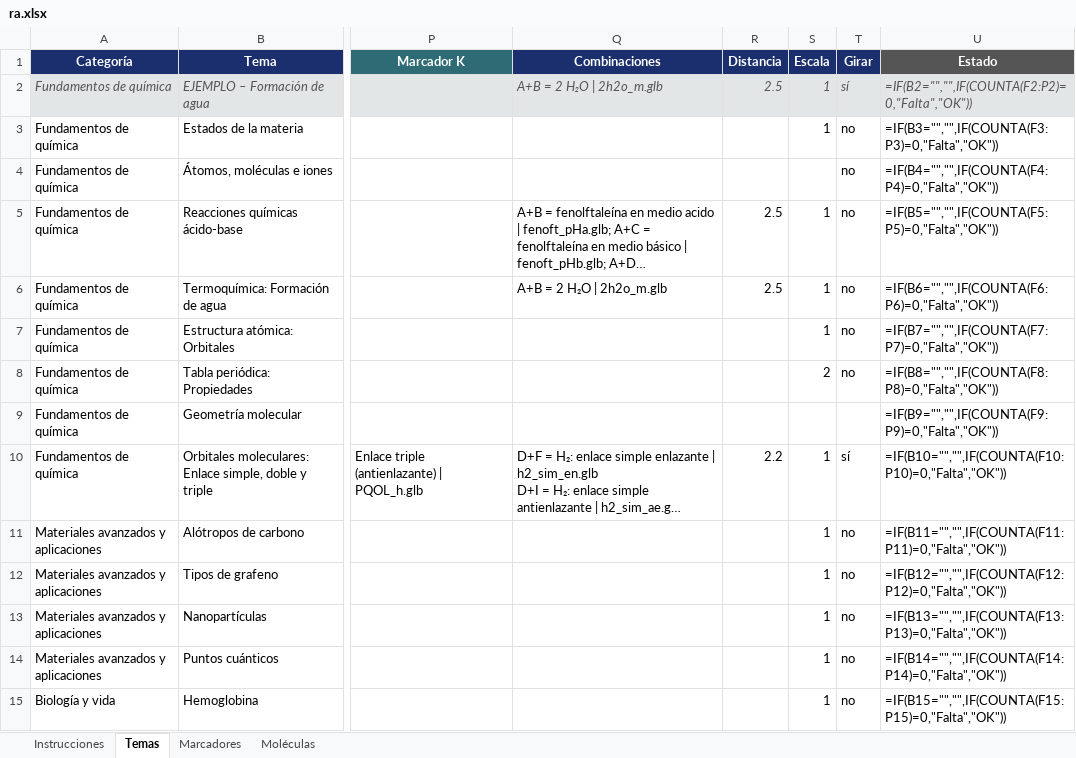
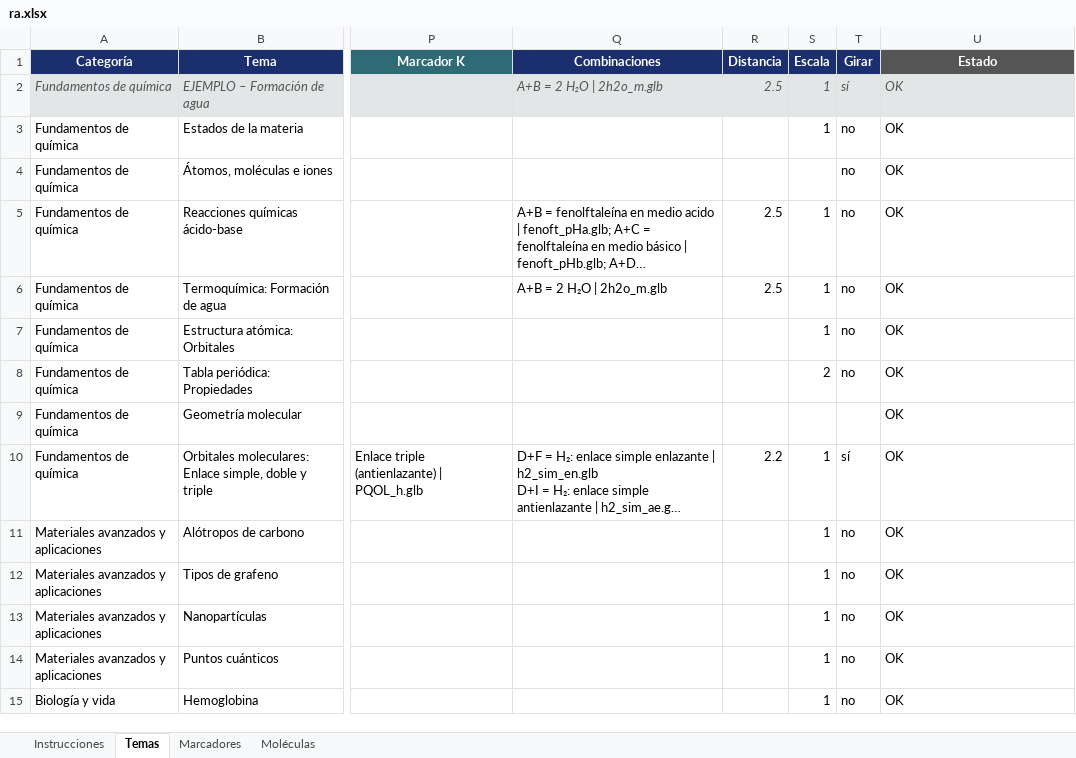
Before and after one commit to PaqariOL/illari-experimentos, an Excel workbook: ra.xlsx, sheet Temas, drawn as a sheet; only a part is shown, gaps mark what is left out; long unchanged cells end in …; values as stored, in another font and other column widths than the file's, no borders; formulas without a stored value are shown as written; the diff covers the shown part only; the diff names each change by its address in the sheet, - before the commit and + after, or states it on an @@ line.

Commit message:
Add files via upload

```diff
--- a/ra.xlsx (sheet Temas)
+++ b/ra.xlsx (sheet Temas)
-U2 (Estado): =IF(B2="","",IF(COUNTA(F2:P2)=0,"Falta","OK"))
+U2 (Estado): OK
-U3 (Estado): =IF(B3="","",IF(COUNTA(F3:P3)=0,"Falta","OK"))
+U3 (Estado): OK
-U4 (Estado): =IF(B4="","",IF(COUNTA(F4:P4)=0,"Falta","OK"))
+U4 (Estado): OK
-U5 (Estado): =IF(B5="","",IF(COUNTA(F5:P5)=0,"Falta","OK"))
+U5 (Estado): OK
-U6 (Estado): =IF(B6="","",IF(COUNTA(F6:P6)=0,"Falta","OK"))
+U6 (Estado): OK
-U7 (Estado): =IF(B7="","",IF(COUNTA(F7:P7)=0,"Falta","OK"))
+U7 (Estado): OK
-U8 (Estado): =IF(B8="","",IF(COUNTA(F8:P8)=0,"Falta","OK"))
+U8 (Estado): OK
-U9 (Estado): =IF(B9="","",IF(COUNTA(F9:P9)=0,"Falta","OK"))
+U9 (Estado): OK
-U10 (Estado): =IF(B10="","",IF(COUNTA(F10:P10)=0,"Falta","OK"))
+U10 (Estado): OK
-U11 (Estado): =IF(B11="","",IF(COUNTA(F11:P11)=0,"Falta","OK"))
+U11 (Estado): OK
-U12 (Estado): =IF(B12="","",IF(COUNTA(F12:P12)=0,"Falta","OK"))
+U12 (Estado): OK
-U13 (Estado): =IF(B13="","",IF(COUNTA(F13:P13)=0,"Falta","OK"))
+U13 (Estado): OK
-U14 (Estado): =IF(B14="","",IF(COUNTA(F14:P14)=0,"Falta","OK"))
+U14 (Estado): OK
-U15 (Estado): =IF(B15="","",IF(COUNTA(F15:P15)=0,"Falta","OK"))
+U15 (Estado): OK
```
Also changed, not shown: 126 removed rows and 12 edited cells elsewhere in this sheet, sheet Moléculas.
